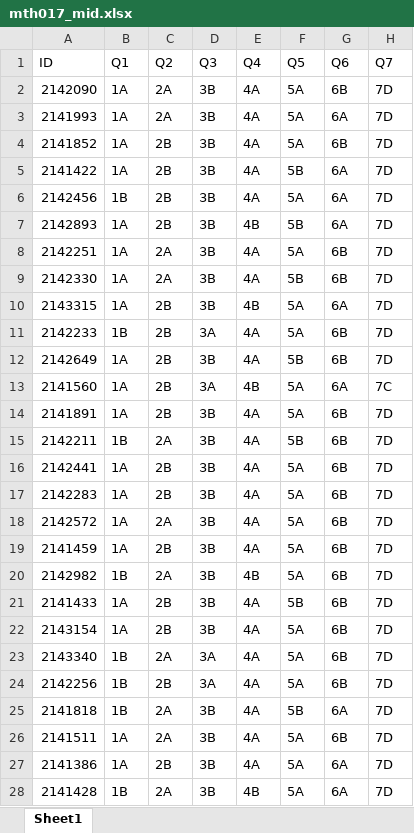
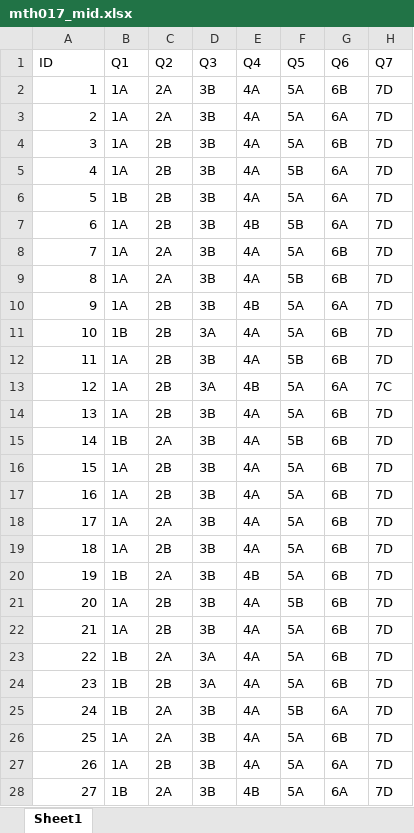
Before and after one commit to hemu0626/educ_stat, an Excel workbook: docs/mth017_mid.xlsx, sheet Sheet1, drawn as a sheet; only a part is shown; values as stored, in another font and other column widths than the file's, no cell formats; the diff covers the shown part only; the diff names each change by its address in the sheet, - before the commit and + after, or states it on an @@ line.

```diff
--- a/docs/mth017_mid.xlsx (sheet Sheet1)
+++ b/docs/mth017_mid.xlsx (sheet Sheet1)
-A2 (ID): 2142090
+A2 (ID): 1
-A3 (ID): 2141993
+A3 (ID): 2
-A4 (ID): 2141852
+A4 (ID): 3
-A5 (ID): 2141422
+A5 (ID): 4
-A6 (ID): 2142456
+A6 (ID): 5
-A7 (ID): 2142893
+A7 (ID): 6
-A8 (ID): 2142251
+A8 (ID): 7
-A9 (ID): 2142330
+A9 (ID): 8
-A10 (ID): 2143315
+A10 (ID): 9
-A11 (ID): 2142233
+A11 (ID): 10
-A12 (ID): 2142649
+A12 (ID): 11
-A13 (ID): 2141560
+A13 (ID): 12
-A14 (ID): 2141891
+A14 (ID): 13
-A15 (ID): 2142211
+A15 (ID): 14
-A16 (ID): 2142441
+A16 (ID): 15
-A17 (ID): 2142283
+A17 (ID): 16
-A18 (ID): 2142572
+A18 (ID): 17
-A19 (ID): 2141459
+A19 (ID): 18
-A20 (ID): 2142982
+A20 (ID): 19
-A21 (ID): 2141433
+A21 (ID): 20
-A22 (ID): 2143154
+A22 (ID): 21
-A23 (ID): 2143340
+A23 (ID): 22
-A24 (ID): 2142256
+A24 (ID): 23
-A25 (ID): 2141818
+A25 (ID): 24
-A26 (ID): 2141511
+A26 (ID): 25
-A27 (ID): 2141386
+A27 (ID): 26
-A28 (ID): 2141428
+A28 (ID): 27
```
Also changed, not shown: 993 edited cells elsewhere in this sheet, cell formats, mth017_mid.xlsx, 2 other files.
